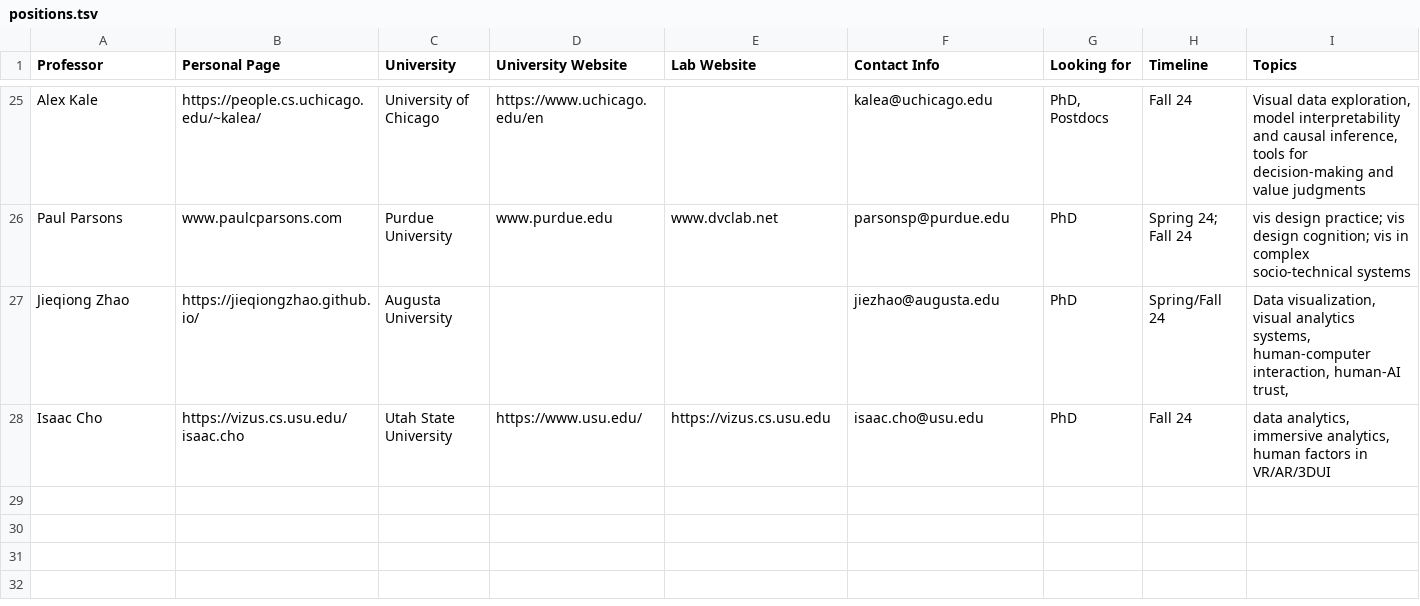
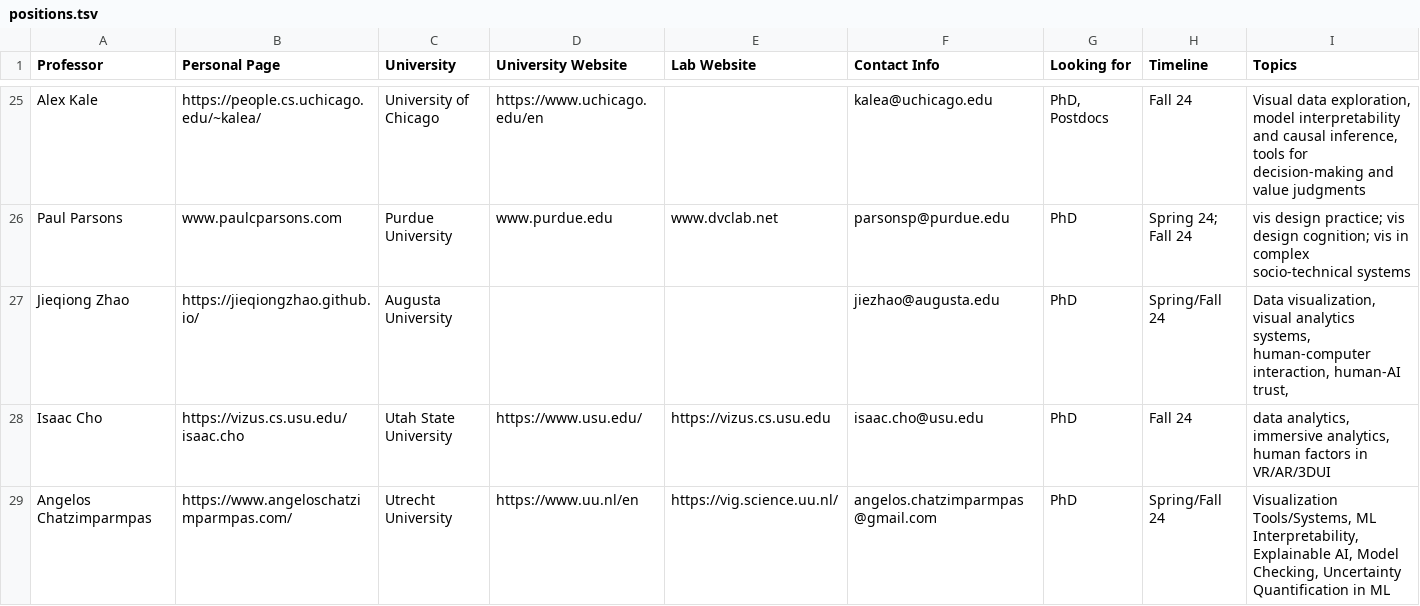
Before and after one commit to mcnuttandrew/vis-phd-positions, a TSV file: public/positions.tsv, drawn as a sheet; only a part is shown, gaps mark what is left out.

Commit message:
update

```diff
--- a/public/positions.tsv
+++ b/public/positions.tsv
@@ -28 +28,2 @@ Jieqiong Zhao	https://jieqiongzhao.github.io/	Augusta University			jiezhao@augus
 Isaac Cho	https://vizus.cs.usu.edu/isaac.cho	Utah State University	https://www.usu.edu/	https://vizus.cs.usu.edu	isaac.cho@usu.edu	PhD	Fall 24	data analytics, immersive analytics, human factors in VR/AR/3DUI
+Angelos Chatzimparmpas	https://www.angeloschatzimparmpas.com/	Utrecht University	https://www.uu.nl/en	https://vig.science.uu.nl/	angelos.chatzimparmpas@gmail.com	PhD	Spring/Fall 24	Visualization Tools/Systems, ML Interpretability, Explainable AI, Model Checking, Uncertainty Quantification in ML
```
